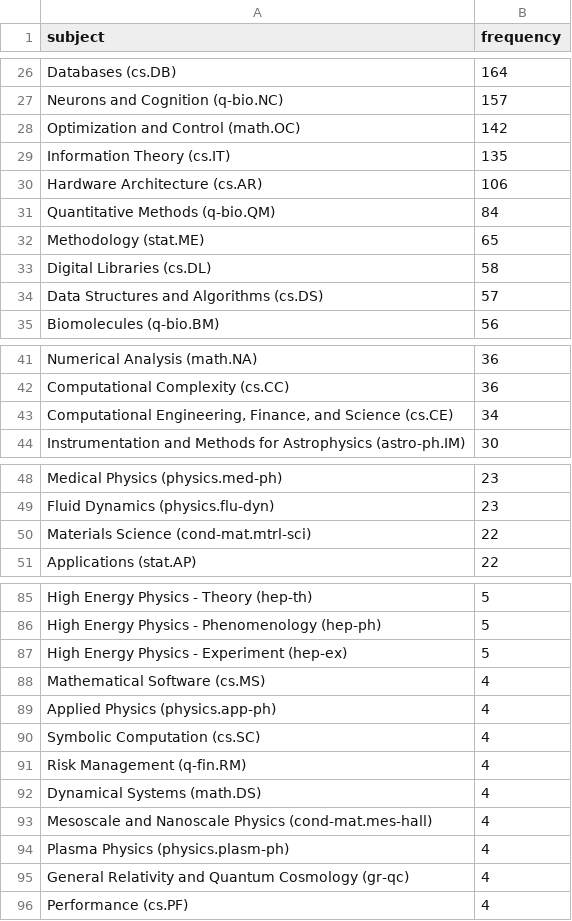
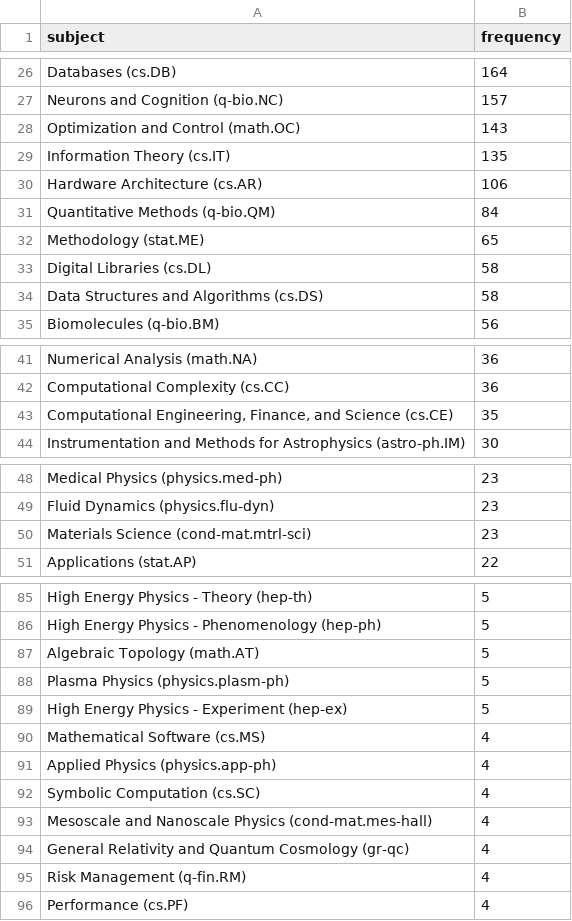
Before and after one commit to ThomasKranz/arxiv_ETL, a CSV file: data/subject_ai.csv, drawn as a sheet; only a part is shown, gaps mark what is left out; the diff covers the shown part only.

```diff
--- a/data/subject_ai.csv
+++ b/data/subject_ai.csv
@@ -27,3 +27,3 @@ Databases (cs.DB),164
 Neurons and Cognition (q-bio.NC),157
-Optimization and Control (math.OC),142
+Optimization and Control (math.OC),143
 Information Theory (cs.IT),135
@@ -33,3 +33,3 @@ Methodology (stat.ME),65
 Digital Libraries (cs.DL),58
-Data Structures and Algorithms (cs.DS),57
+Data Structures and Algorithms (cs.DS),58
 Biomolecules (q-bio.BM),56
@@ -42,3 +42,3 @@ Numerical Analysis (math.NA),36
 Computational Complexity (cs.CC),36
-"Computational Engineering, Finance, and Science (cs.CE)",34
+"Computational Engineering, Finance, and Science (cs.CE)",35
 Instrumentation and Methods for Astrophysics (astro-ph.IM),30
@@ -49,3 +49,3 @@ Medical Physics (physics.med-ph),23
 Fluid Dynamics (physics.flu-dyn),23
-Materials Science (cond-mat.mtrl-sci),22
+Materials Science (cond-mat.mtrl-sci),23
 Applications (stat.AP),22
@@ -86,2 +86,4 @@ High Energy Physics - Theory (hep-th),5
 High Energy Physics - Phenomenology (hep-ph),5
+Algebraic Topology (math.AT),5
+Plasma Physics (physics.plasm-ph),5
 High Energy Physics - Experiment (hep-ex),5
@@ -90,7 +92,5 @@ Applied Physics (physics.app-ph),4
 Symbolic Computation (cs.SC),4
+Mesoscale and Nanoscale Physics (cond-mat.mes-hall),4
+General Relativity and Quantum Cosmology (gr-qc),4
 Risk Management (q-fin.RM),4
-Dynamical Systems (math.DS),4
-Mesoscale and Nanoscale Physics (cond-mat.mes-hall),4
-Plasma Physics (physics.plasm-ph),4
-General Relativity and Quantum Cosmology (gr-qc),4
 Performance (cs.PF),4
```
Also changed, not shown: 1 added row, 1 moved row and 17 edited cells elsewhere in this file, 2 other files.
